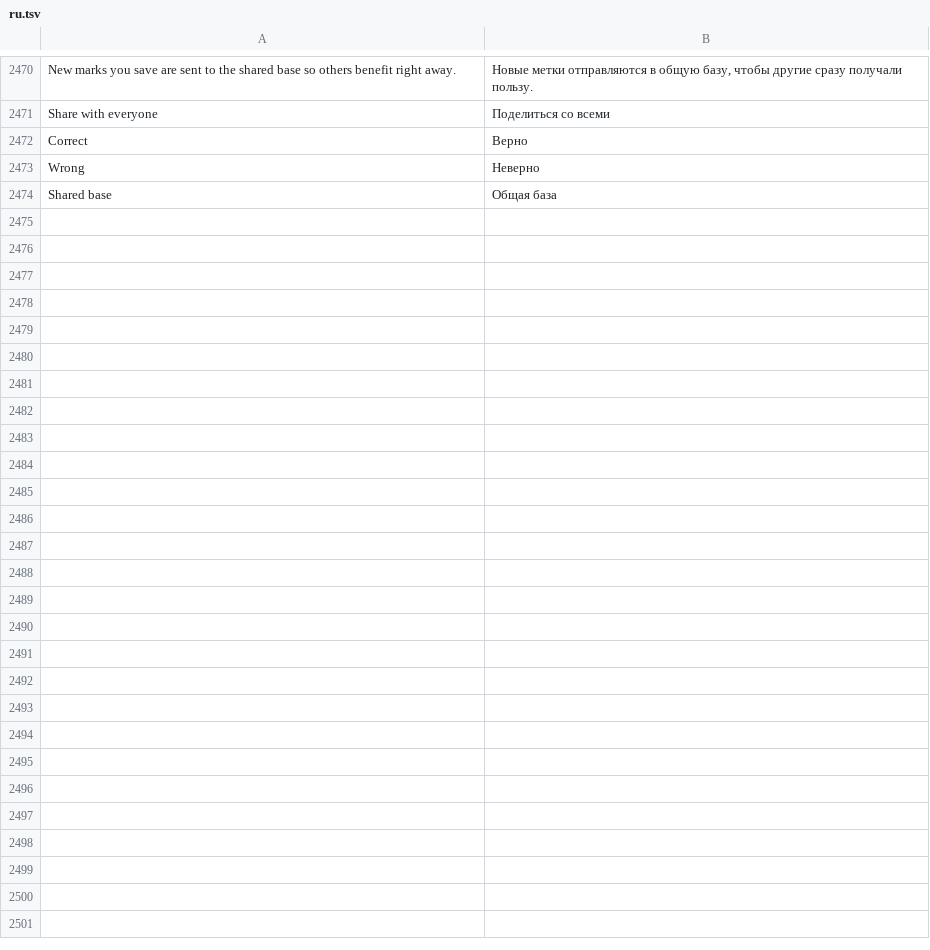
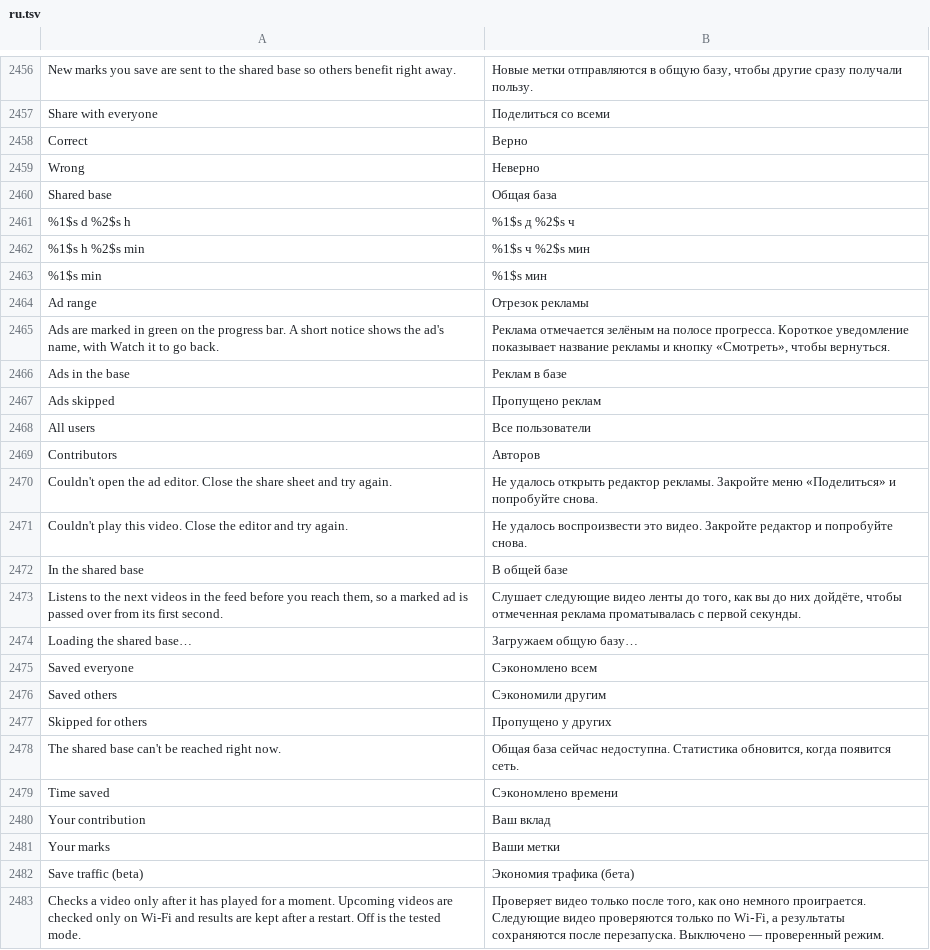
Before and after one commit to MidTano/metra-tiktok-sponsorblock, a TSV file: extensions/tiktok/src/main/l10n/ru.tsv, drawn as a sheet; only a part is shown, gaps mark what is left out; the diff covers the shown part only; the diff names each change by its address in the sheet, - before the commit and + after, or states it on an @@ line.

```diff
--- a/extensions/tiktok/src/main/l10n/ru.tsv
+++ b/extensions/tiktok/src/main/l10n/ru.tsv
+row 2461: %1$s d %2$s h | %1$s д %2$s ч
+row 2462: %1$s h %2$s min | %1$s ч %2$s мин
+row 2463: %1$s min | %1$s мин
+row 2464: Ad range | Отрезок рекламы
+row 2465: Ads are marked in green on the progress bar. A short notice shows the ad's name, with Watch it to go back. | Реклама отмечается зелёным на полосе прогресса. Короткое уведомление показывает название рекламы и кнопку «Смотреть», чтобы вернуться.
+row 2466: Ads in the base | Реклам в базе
+row 2467: Ads skipped | Пропущено реклам
+row 2468: All users | Все пользователи
+row 2469: Contributors | Авторов
+row 2470: Couldn't open the ad editor. Close the share sheet and try again. | Не удалось открыть редактор рекламы. Закройте меню «Поделиться» и попробуйте снова.
+row 2471: Couldn't play this video. Close the editor and try again. | Не удалось воспроизвести это видео. Закройте редактор и попробуйте снова.
+row 2472: In the shared base | В общей базе
+row 2473: Listens to the next videos in the feed before you reach them, so a marked ad is passed over from its first second. | Слушает следующие видео ленты до того, как вы до них дойдёте, чтобы отмеченная реклама проматывалась с первой секунды.
+row 2474: Loading the shared base… | Загружаем общую базу…
+row 2475: Saved everyone | Сэкономлено всем
+row 2476: Saved others | Сэкономили другим
+row 2477: Skipped for others | Пропущено у других
+row 2478: The shared base can't be reached right now. | Общая база сейчас недоступна. Статистика обновится, когда появится сеть.
+row 2479: Time saved | Сэкономлено времени
+row 2480: Your contribution | Ваш вклад
+row 2481: Your marks | Ваши метки
+row 2482: Save traffic (beta) | Экономия трафика (бета)
+row 2483: Checks a video only after it has played for a moment. Upcoming videos are checked only on Wi-Fi and results are kept after a restart. Off is the tested mode. | Проверяет видео только после того, как оно немного проиграется. Следующие видео проверяются только по Wi‑Fi, а результаты сохраняются после перезапуска. Выключено — проверенный режим.
```
Also changed, not shown: 14 removed rows elsewhere in this file, extensions/tiktok/src/main/l10n/en.csv, 17 other files.
